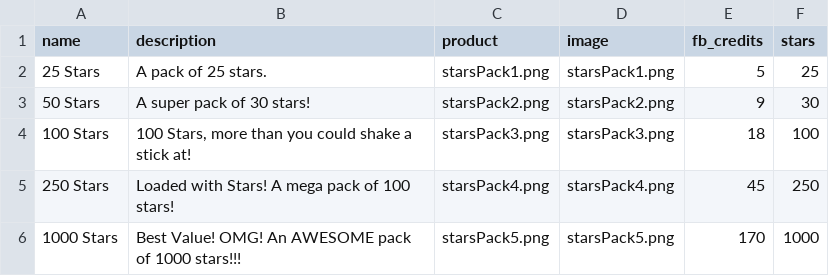
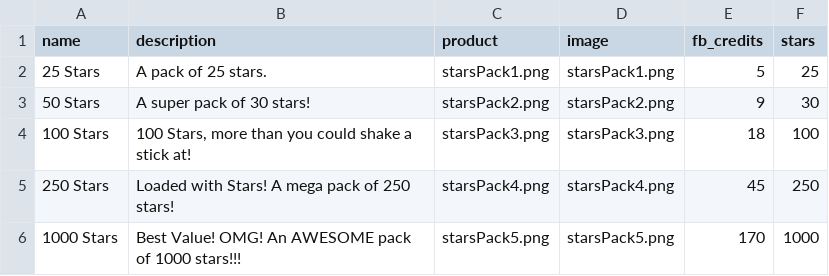
Before and after one commit to Monstrous/wikikudos-gem, a CSV file: db/seeddata/purchase.csv, drawn as a sheet.

Commit message:
fixed 100 to 250

```diff
--- a/db/seeddata/purchase.csv
+++ b/db/seeddata/purchase.csv
@@ -4,3 +4,3 @@ name,description,product,image,fb_credits,stars
 100 Stars,"100 Stars, more than you could shake a stick at!","starsPack3.png","starsPack3.png",18,100
-250 Stars,"Loaded with Stars! A mega pack of 100 stars!","starsPack4.png","starsPack4.png",45,250
+250 Stars,"Loaded with Stars! A mega pack of 250 stars!","starsPack4.png","starsPack4.png",45,250
 1000 Stars,"Best Value! OMG! An AWESOME pack of 1000 stars!!!","starsPack5.png","starsPack5.png",170,1000
```
